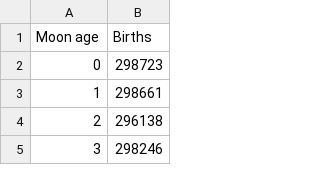
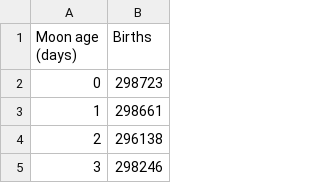
Before and after one commit to astrochoupe/birth-and-moon, a CSV file: src/main/html/result/birthsByMoonAge.csv, drawn as a sheet; only a part is shown.

Commit message:
Explicit units (days for moon age)

```diff
--- a/src/main/html/result/birthsByMoonAge.csv
+++ b/src/main/html/result/birthsByMoonAge.csv
@@ -1,2 +1,2 @@
-Moon age,Births
+Moon age (days),Births
 0,298723
```
Also changed, not shown: 1 other file.
